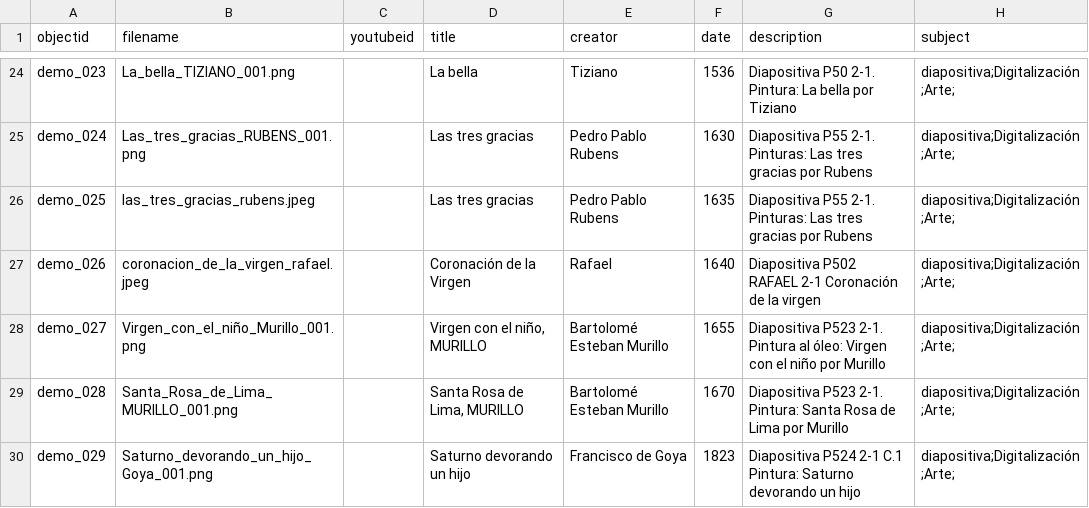
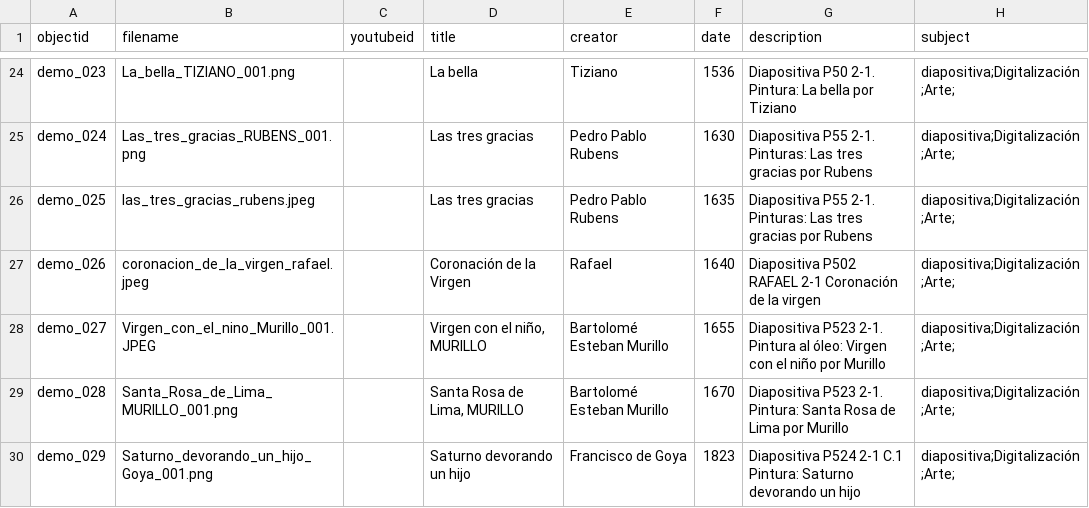
Before and after one commit to cdigitaljaveriana/collectionbuilder-gh, a CSV file: _data/demo-metadata.csv, drawn as a sheet; only a part is shown, gaps mark what is left out; the diff names each change by its address in the sheet, - before the commit and + after, or states it on an @@ line.

Commit message:
Virgen_con_el_nino_Murillo_001.JPEG

```diff
--- a/_data/demo-metadata.csv
+++ b/_data/demo-metadata.csv
-B28 (filename): Virgen_con_el_niño_Murillo_001.png
+B28 (filename): Virgen_con_el_nino_Murillo_001.JPEG
```
